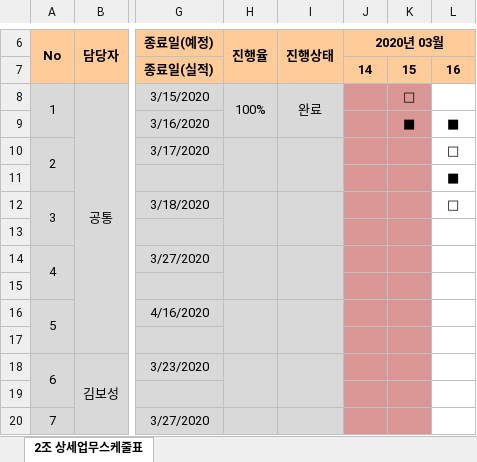
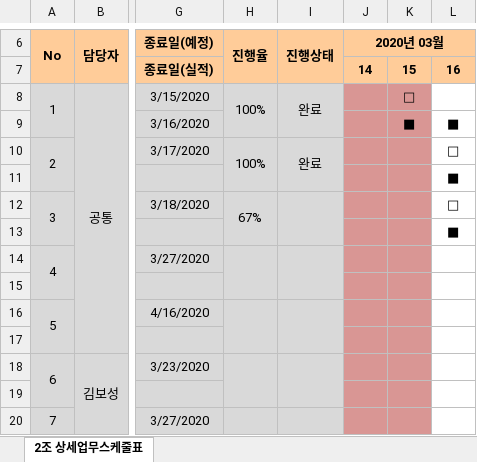
Before and after one commit to odong1989/SWDO_PJ, an Excel workbook: 06. 조별 프로젝트 공정도.xlsx, sheet 2조 상세업무스케줄표, drawn as a sheet; only a part is shown, gaps mark what is left out; values as stored, in another font and other column widths than the file's, no borders; the diff names each change by its address in the sheet, - before the commit and + after, or states it on an @@ line.

Commit message:
공정도 200318

```diff
--- a/06. 조별 프로젝트 공정도.xlsx (sheet 2조 상세업무스케줄표)
+++ b/06. 조별 프로젝트 공정도.xlsx (sheet 2조 상세업무스케줄표)
-H10 (진행율): (empty)
+H10 (진행율): 100%
-I10 (진행상태): (empty)
+I10 (진행상태): 완료
-H12 (진행율): (empty)
+H12 (진행율): 67%
-L13: (empty)
+L13: ■
```
